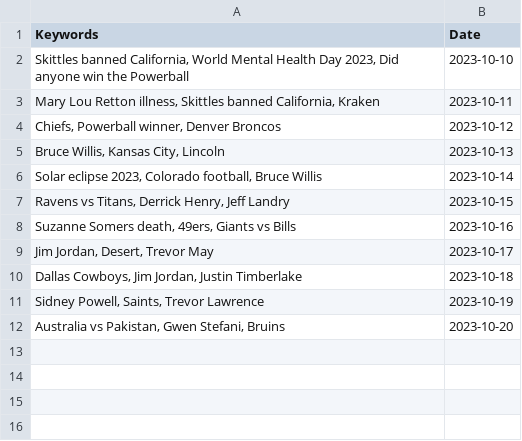
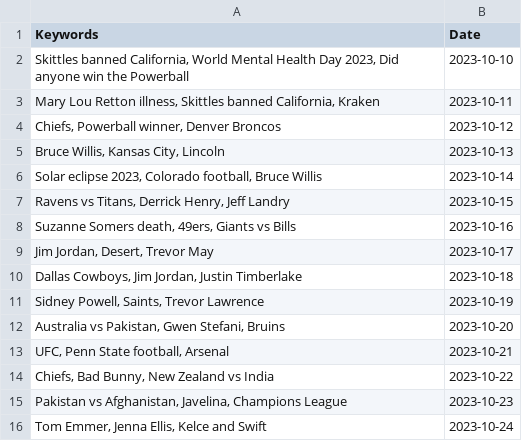
Before and after one commit to vincentpier/Pic-a-day, a CSV file: pastprompts.csv, drawn as a sheet.

```diff
--- a/pastprompts.csv
+++ b/pastprompts.csv
@@ -12 +12,5 @@ Keywords,Date
 "Australia vs Pakistan, Gwen Stefani, Bruins",2023-10-20
+"UFC, Penn State football, Arsenal",2023-10-21
+"Chiefs, Bad Bunny, New Zealand vs India",2023-10-22
+"Pakistan vs Afghanistan, Javelina, Champions League",2023-10-23
+"Tom Emmer, Jenna Ellis, Kelce and Swift",2023-10-24
```
Also changed, not shown: 5 other files.
